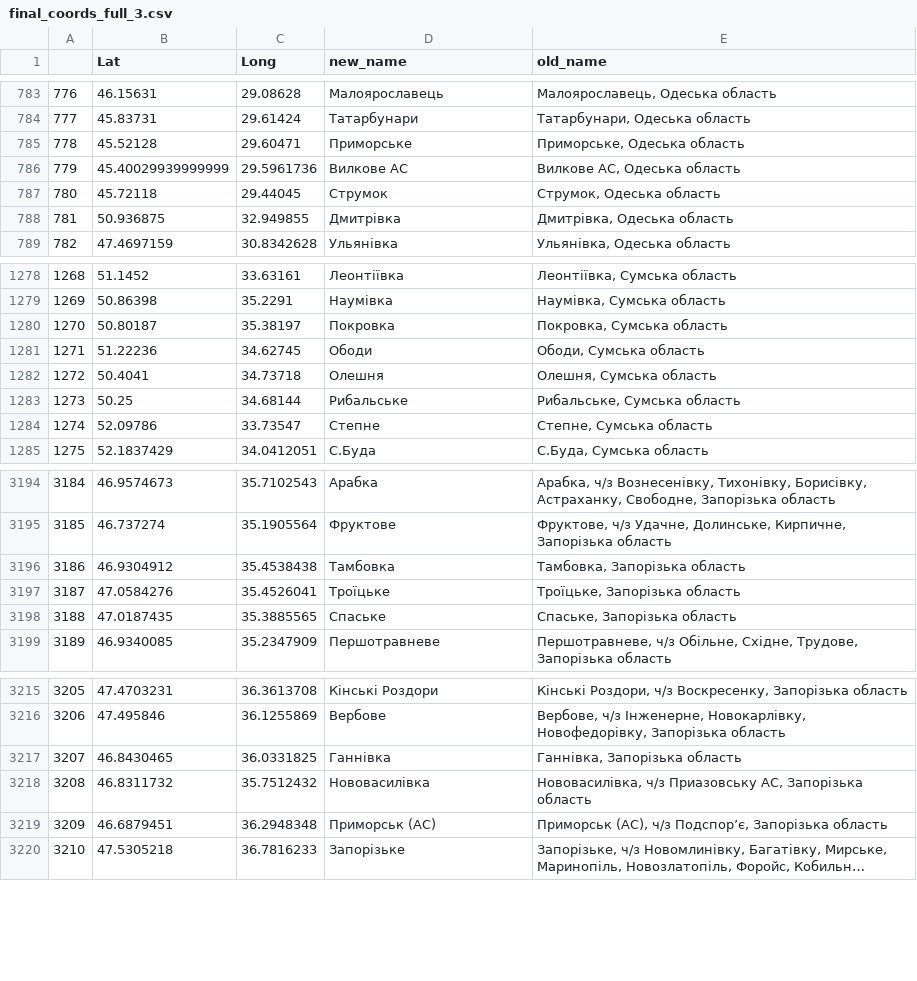
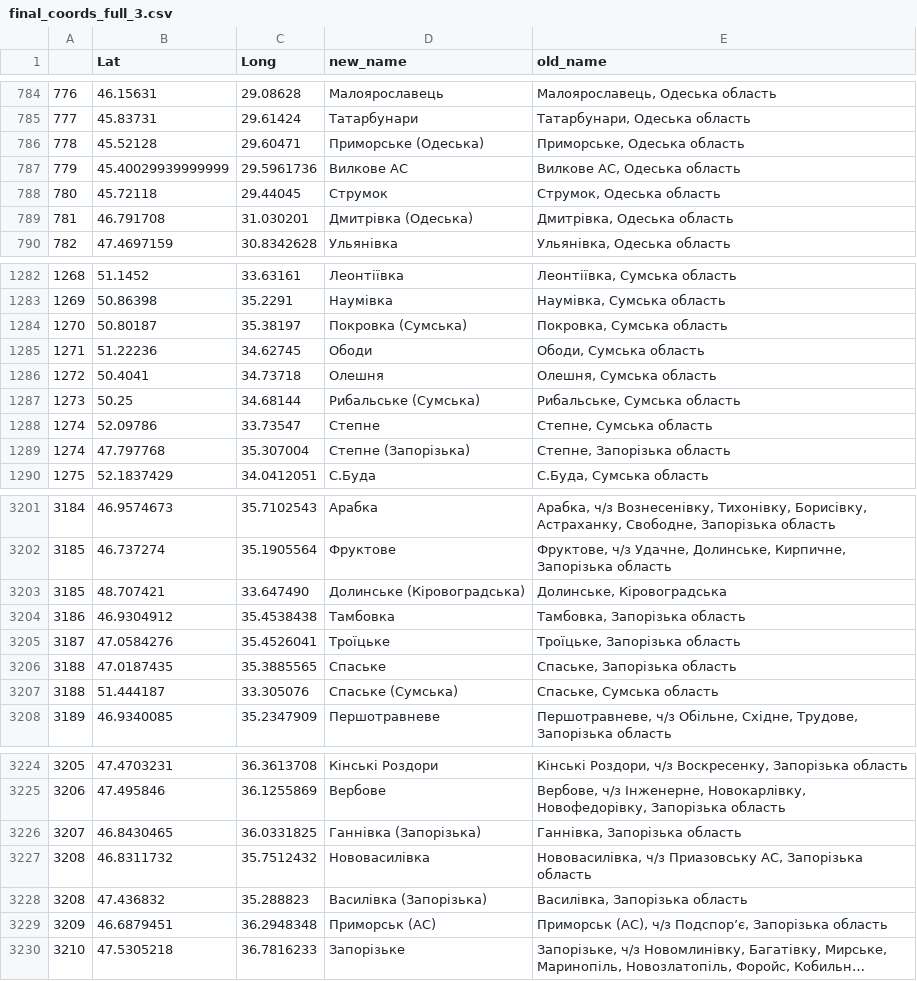
Before and after one commit to texty/bus_transit, a CSV file: data/final_coords_full_3.csv, drawn as a sheet; only a part is shown, gaps mark what is left out; long unchanged cells end in …; the diff covers the shown part only.

Commit message:
cleaned data

```diff
--- a/data/final_coords_full_3.csv
+++ b/data/final_coords_full_3.csv
@@ -784,6 +785,6 @@
 777,45.83731,29.61424,Татарбунари,"Татарбунари, Одеська область"
-778,45.52128,29.60471,Приморське,"Приморське, Одеська область"
+778,45.52128,29.60471,Приморське (Одеська),"Приморське, Одеська область"
 779,45.40029939999999,29.5961736,Вилкове АС,"Вилкове АС, Одеська область"
 780,45.72118,29.44045,Струмок,"Струмок, Одеська область"
-781,50.936875,32.949855,Дмитрівка,"Дмитрівка, Одеська область"
+781,46.791708,31.030201,Дмитрівка (Одеська),"Дмитрівка, Одеська область"
 782,47.4697159,30.8342628,Ульянівка,"Ульянівка, Одеська область"
@@ -1279,7 +1283,8 @@
 1269,50.86398,35.2291,Наумівка,"Наумівка, Сумська область"
-1270,50.80187,35.38197,Покровка,"Покровка, Сумська область"
+1270,50.80187,35.38197,Покровка (Сумська),"Покровка, Сумська область"
 1271,51.22236,34.62745,Ободи,"Ободи, Сумська область"
 1272,50.4041,34.73718,Олешня,"Олешня, Сумська область"
-1273,50.25,34.68144,Рибальське,"Рибальське, Сумська область"
+1273,50.25,34.68144,Рибальське (Сумська),"Рибальське, Сумська область"
 1274,52.09786,33.73547,Степне,"Степне, Сумська область"
+1274,47.797768,35.307004,Степне (Запорізька),"Степне, Запорізька область"
 1275,52.1837429,34.0412051,С.Буда,"С.Буда, Сумська область"
@@ -3219,2 +3226,3 @@
 3185,46.737274,35.1905564,Фруктове,"Фруктове, ч/з Удачне, Долинське, Кирпичне, Запорізька область"
+3185,48.707421,33.647490,Долинське (Кіровоградська),"Долинське, Кіровоградська"
 3186,46.9304912,35.4538438,Тамбовка,"Тамбовка, Запорізька область"
@@ -3222,2 +3230,3 @@
 3188,47.0187435,35.3885565,Спаське,"Спаське, Запорізька область"
+3188,51.444187, 33.305076,Спаське (Сумська),"Спаське, Сумська область"
 3189,46.9340085,35.2347909,Першотравневе,"Першотравневе, ч/з Обільне, Східне, Трудове, Запорізька область"
@@ -3241,4 +3250,5 @@
 3206,47.495846,36.1255869,Вербове,"Вербове, ч/з Інженерне, Новокарлівку, Новофедорівку, Запорізька область"
-3207,46.8430465,36.0331825,Ганнівка,"Ганнівка, Запорізька область"
+3207,46.8430465,36.0331825,Ганнівка (Запорізька),"Ганнівка, Запорізька область"
 3208,46.8311732,35.7512432,Нововасилівка,"Нововасилівка, ч/з Приазовську АС, Запорізька область"
+3208,47.436832,35.288823,Василівка (Запорізька),"Василівка, Запорізька область"
 3209,46.6879451,36.2948348,Приморськ (АС),"Приморськ (АС), ч/з Подспор’є, Запорізька область"
```
Also changed, not shown: 6 added rows and 78 edited cells elsewhere in this file, 12 other files.
